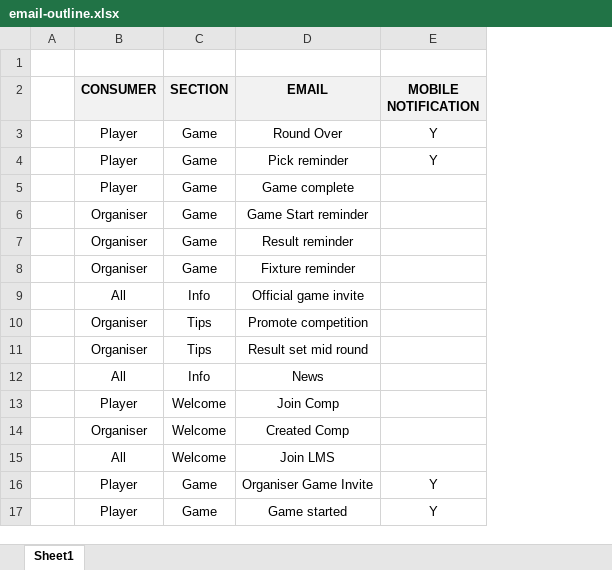
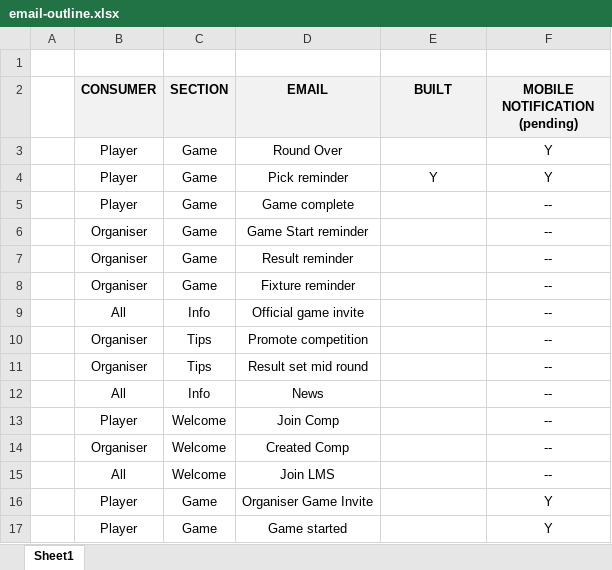
Before and after one commit to noodev8/lmslocal, an Excel workbook: docs/email/email-outline.xlsx, sheet Sheet1, drawn as a sheet; values as stored, in another font and other column widths than the file's, no borders; the diff names each change by its address in the sheet, - before the commit and + after, or states it on an @@ line.

```diff
--- a/docs/email/email-outline.xlsx (sheet Sheet1)
+++ b/docs/email/email-outline.xlsx (sheet Sheet1)
+column F (MOBILE NOTIFICATION (pending)), rows 3-17: Y | Y | -- | -- | -- | -- | -- | -- | -- | -- | -- | -- | -- | Y | Y
-E2: MOBILE NOTIFICATION
+E2: BUILT
-E3 (BUILT): Y
+E3 (BUILT): (empty)
-E16:E17 (BUILT): Y
+E16:E17 (BUILT): (empty)
```
